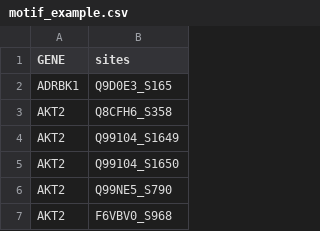
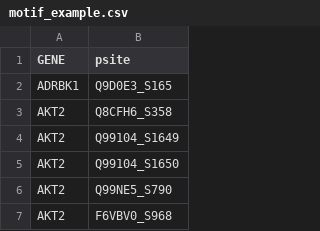
Before and after one commit to Wanglab-UTHSC/eSEM, a CSV file: data/motif_example.csv, drawn as a sheet; only a part is shown.

```diff
--- a/data/motif_example.csv
+++ b/data/motif_example.csv
@@ -1,2 +1,2 @@
-GENE,sites
+GENE,psite
 ADRBK1,Q9D0E3_S165
```
Also changed, not shown: 10 other files.
